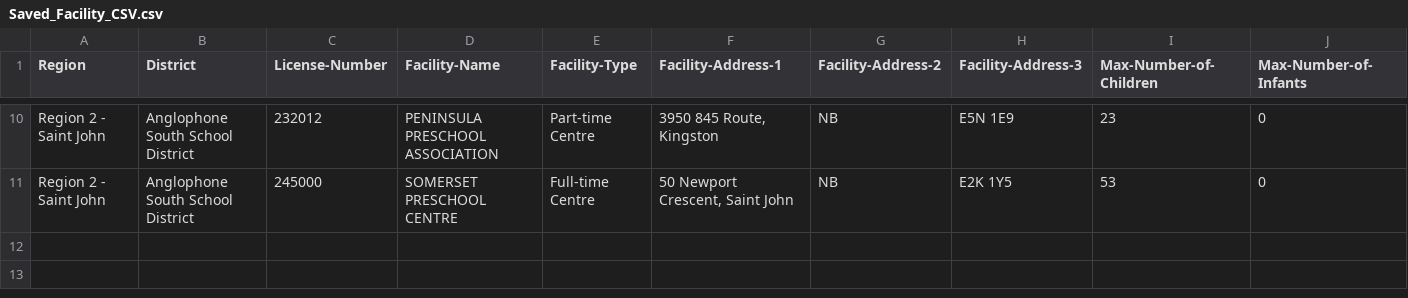
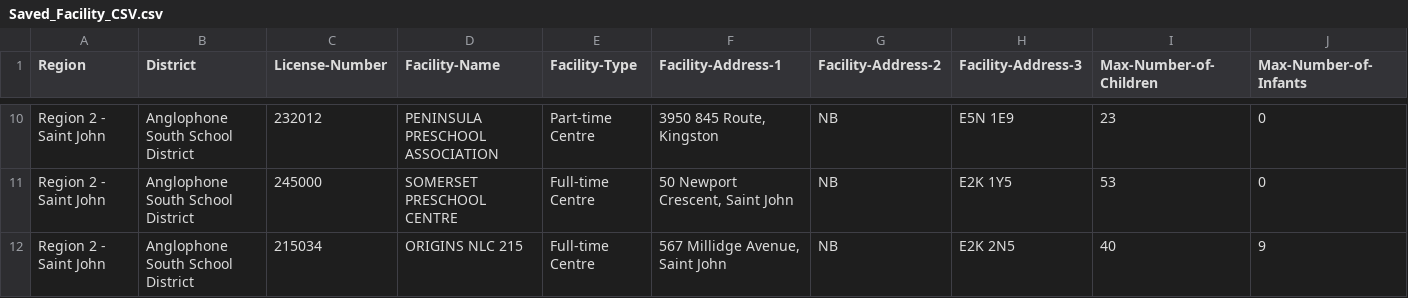
Before and after one commit to Tanek-Algonquin/CST8002_PracticalProject_050_TanekStuttgraham, a CSV file: Saved_Facility_CSV.csv, drawn as a sheet; only a part is shown, gaps mark what is left out; rows hold the shown columns only; the diff names each change by its address in the sheet, - before the commit and + after, or states it on an @@ line.

```diff
--- a/Saved_Facility_CSV.csv
+++ b/Saved_Facility_CSV.csv
+row 12: Region 2 - Saint John | Anglophone South School District | 215034 | ORIGINS NLC 215 | Full-time Centre | 567 Millidge Avenue, Saint John | NB | E2K 2N5 | 40 | 9
```
Also changed, not shown: 7 other files.
